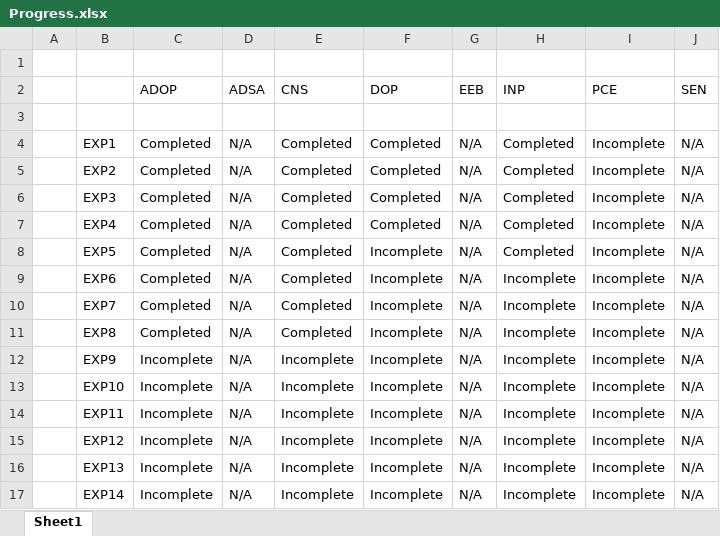
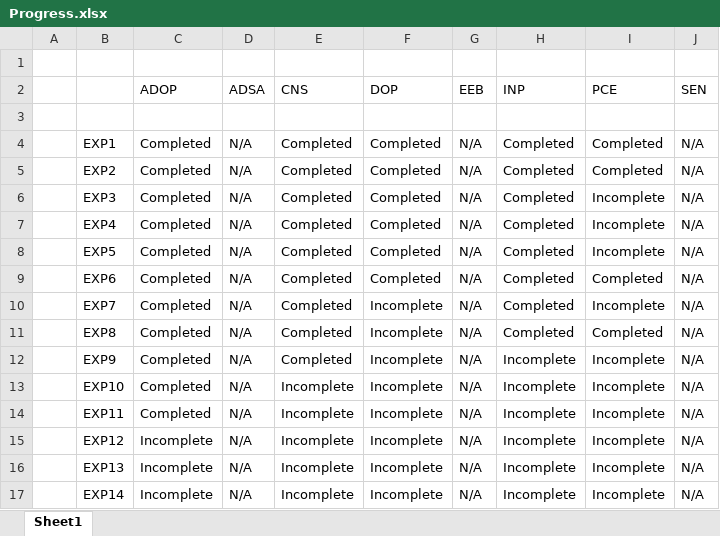
Before and after one commit to qarq90/degree_data, an Excel workbook: SEM 5/Progress.xlsx, sheet Sheet1, drawn as a sheet; only a part is shown; values as stored, in another font and other column widths than the file's, no cell formats; the diff names each change by its address in the sheet, - before the commit and + after, or states it on an @@ line.

```diff
--- a/SEM 5/Progress.xlsx (sheet Sheet1)
+++ b/SEM 5/Progress.xlsx (sheet Sheet1)
-I4:I5 (PCE): Incomplete
+I4:I5 (PCE): Completed
-F8:F9 (DOP): Incomplete
+F8:F9 (DOP): Completed
-H9:H11 (INP): Incomplete
+H9:H11 (INP): Completed
-I9 (PCE): Incomplete
+I9 (PCE): Completed
-I11 (PCE): Incomplete
+I11 (PCE): Completed
-C12:C14 (ADOP): Incomplete
+C12:C14 (ADOP): Completed
-E12 (CNS): Incomplete
+E12 (CNS): Completed
```
Also changed, not shown: cell formats, 7 other files.
